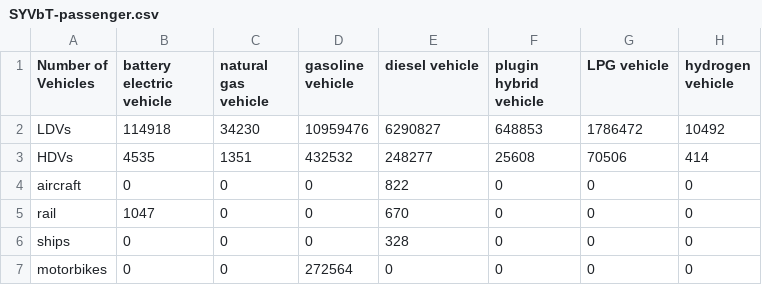
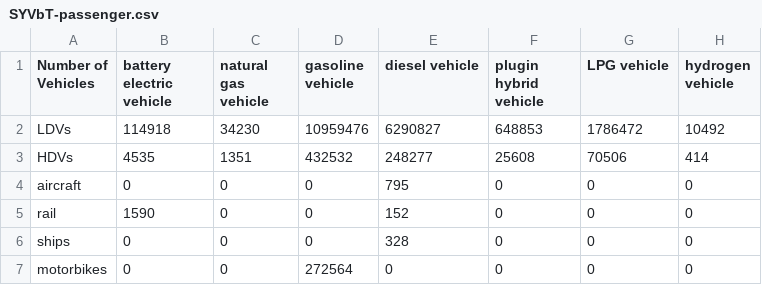
Before and after one commit to EnergyInnovation/eps-southkorea, a CSV file: InputData/trans/SYVbT/SYVbT-passenger.csv, drawn as a sheet.

```diff
--- a/InputData/trans/SYVbT/SYVbT-passenger.csv
+++ b/InputData/trans/SYVbT/SYVbT-passenger.csv
@@ -3,4 +3,4 @@ LDVs,114918,34230,10959476,6290827,648853,1786472,10492
 HDVs,4535,1351,432532,248277,25608,70506,414
-aircraft,0,0,0,822,0,0,0
-rail,1047,0,0,670,0,0,0
+aircraft,0,0,0,795,0,0,0
+rail,1590,0,0,152,0,0,0
 ships,0,0,0 ,328,0,0,0
```
Also changed, not shown: InputData/trans/SYVbT/SYVbT-freight.csv, 1 other file.
